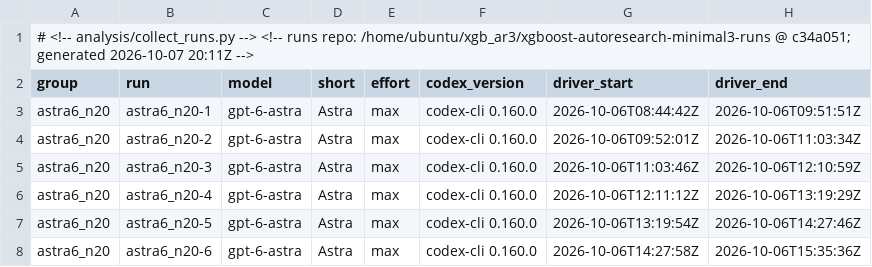
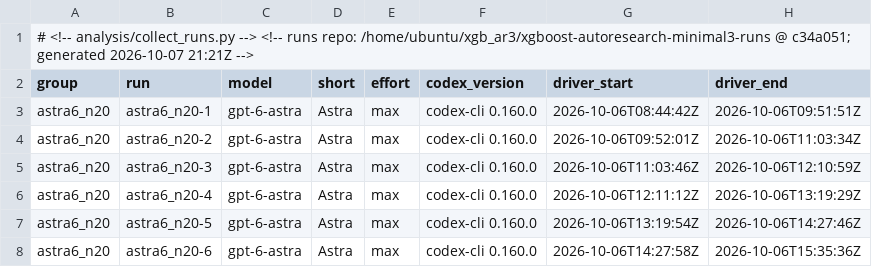
Before and after one commit to szilard/xgboost-autoresearch3-paper, a CSV file: analysis/results/runs.csv, drawn as a sheet; only a part is shown; the diff names each change by its address in the sheet, - before the commit and + after, or states it on an @@ line.

```diff
--- a/analysis/results/runs.csv
+++ b/analysis/results/runs.csv
-A1 (group): …generated 2026-10-07 20:11Z -->
+A1 (group): …generated 2026-10-07 21:21Z -->
```
Also changed, not shown: 27 other files.
